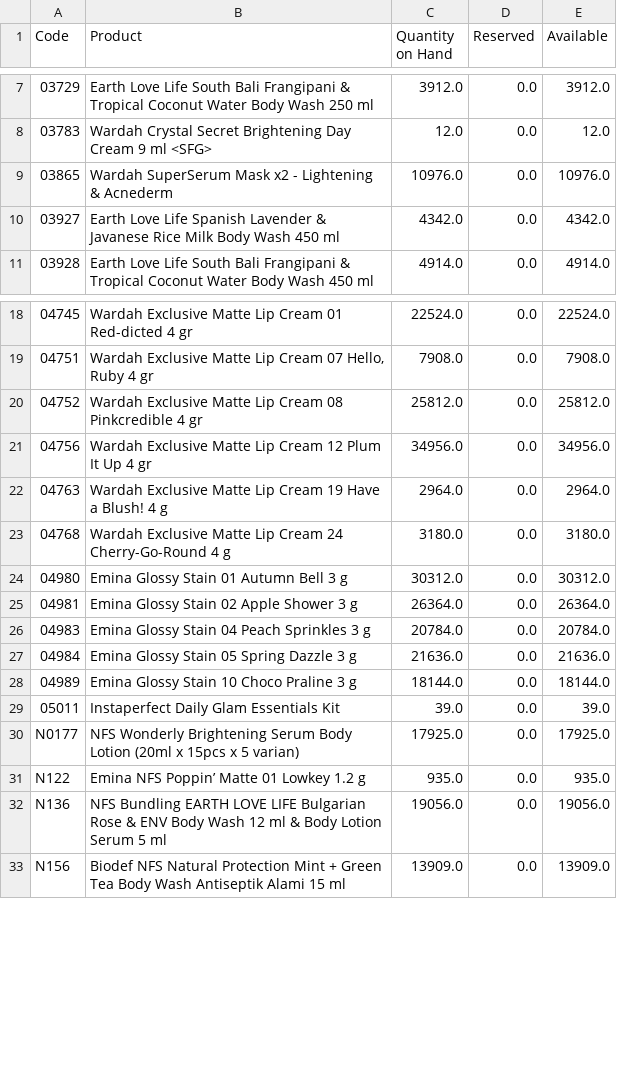
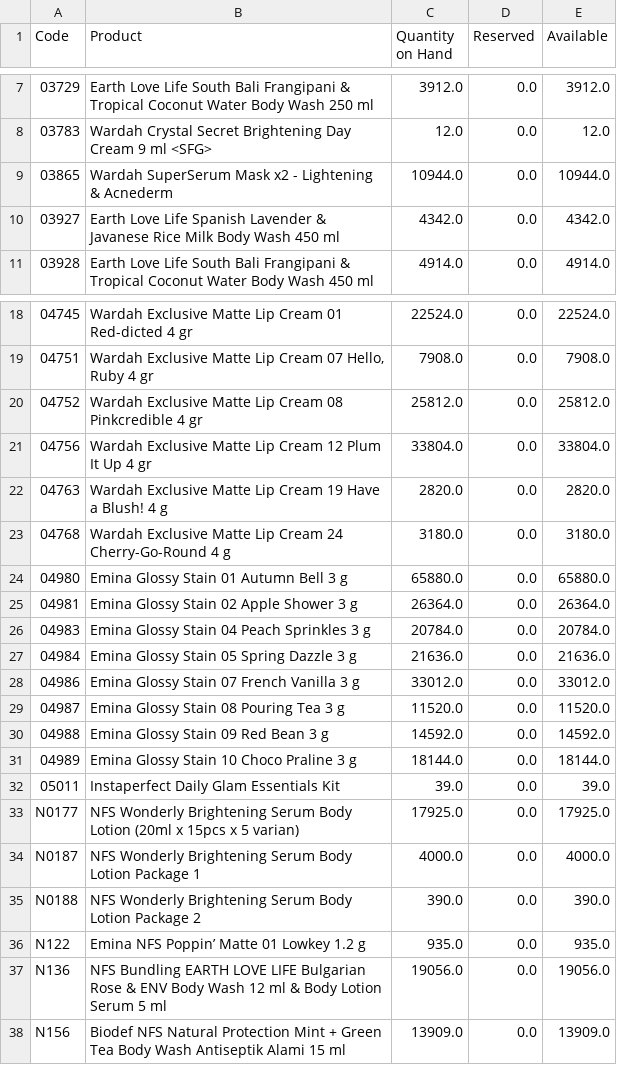
Before and after one commit to DekyHairudin/Deky, a CSV file: RPA/1. Data Stock NDC/(NDC_NPD)-qoh-report.csv, drawn as a sheet; only a part is shown, gaps mark what is left out.

```diff
--- a/RPA/1. Data Stock NDC/(NDC_NPD)-qoh-report.csv
+++ b/RPA/1. Data Stock NDC/(NDC_NPD)-qoh-report.csv
@@ -8,3 +8,3 @@ Code,Product,Quantity on Hand,Reserved,Available
 03783,Wardah Crystal Secret Brightening Day Cream 9 ml <SFG>,12.0,0.0,12.0
-03865,Wardah SuperSerum Mask x2 - Lightening & Acnederm,10976.0,0.0,10976.0
+03865,Wardah SuperSerum Mask x2 - Lightening & Acnederm,10944.0,0.0,10944.0
 03927,Earth Love Life Spanish Lavender & Javanese Rice Milk Body Wash 450 ml,4342.0,0.0,4342.0
@@ -20,6 +20,6 @@ Code,Product,Quantity on Hand,Reserved,Available
 04752,Wardah Exclusive Matte Lip Cream 08 Pinkcredible 4 gr,25812.0,0.0,25812.0
-04756,Wardah Exclusive Matte Lip Cream 12 Plum It Up 4 gr,34956.0,0.0,34956.0
-04763,Wardah Exclusive Matte Lip Cream 19 Have a Blush! 4 g,2964.0,0.0,2964.0
+04756,Wardah Exclusive Matte Lip Cream 12 Plum It Up 4 gr,33804.0,0.0,33804.0
+04763,Wardah Exclusive Matte Lip Cream 19 Have a Blush! 4 g,2820.0,0.0,2820.0
 04768,Wardah Exclusive Matte Lip Cream 24 Cherry-Go-Round 4 g,3180.0,0.0,3180.0
-04980,Emina Glossy Stain 01 Autumn Bell 3 g,30312.0,0.0,30312.0
+04980,Emina Glossy Stain 01 Autumn Bell 3 g,65880.0,0.0,65880.0
 04981,Emina Glossy Stain 02 Apple Shower 3 g,26364.0,0.0,26364.0
@@ -27,2 +27,5 @@ Code,Product,Quantity on Hand,Reserved,Available
 04984,Emina Glossy Stain 05 Spring Dazzle 3 g,21636.0,0.0,21636.0
+04986,Emina Glossy Stain 07 French Vanilla 3 g,33012.0,0.0,33012.0
+04987,Emina Glossy Stain 08 Pouring Tea 3 g,11520.0,0.0,11520.0
+04988,Emina Glossy Stain 09 Red Bean 3 g,14592.0,0.0,14592.0
 04989,Emina Glossy Stain 10 Choco Praline 3 g,18144.0,0.0,18144.0
@@ -30,2 +33,4 @@ Code,Product,Quantity on Hand,Reserved,Available
 N0177,NFS Wonderly Brightening Serum Body Lotion (20ml x 15pcs x 5 varian),17925.0,0.0,17925.0
+N0187,NFS Wonderly Brightening Serum Body Lotion Package 1,4000.0,0.0,4000.0
+N0188,NFS Wonderly Brightening Serum Body Lotion Package 2,390.0,0.0,390.0
 N122,Emina NFS Poppin’ Matte 01 Lowkey 1.2 g,935.0,0.0,935.0
```
Also changed, not shown: RPA/1. Data Stock NDC/(NDC_Reserved to Malaysia)-qoh-report.csv, RPA/1. Data Stock NDC/(NDC_Stock)-qoh-report (PARAGON).csv, 16 other files.
